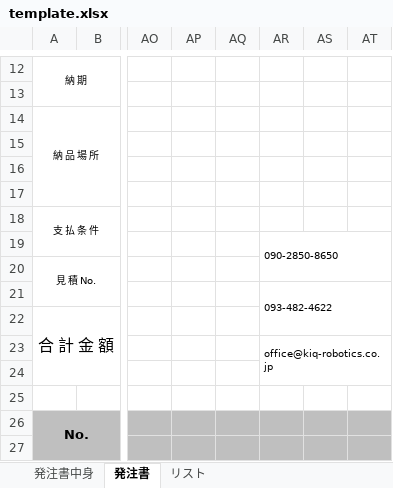
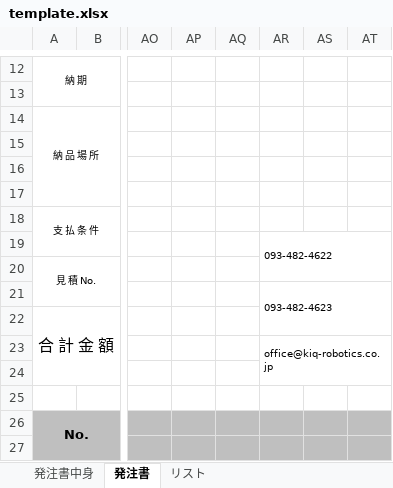
Before and after one commit to matsudayuki0715/Purchase-Order, an Excel workbook: template.xlsx, sheet 発注書, drawn as a sheet; only a part is shown, gaps mark what is left out; values as stored, in another font and other column widths than the file's, no borders; charts and pictures not drawn; the diff names each change by its address in the sheet, - before the commit and + after, or states it on an @@ line.

```diff
--- a/template.xlsx (sheet 発注書)
+++ b/template.xlsx (sheet 発注書)
-AR19: 090-2850-8650
+AR19: 093-482-4622
-AR21: 093-482-4622
+AR21: 093-482-4623
```
